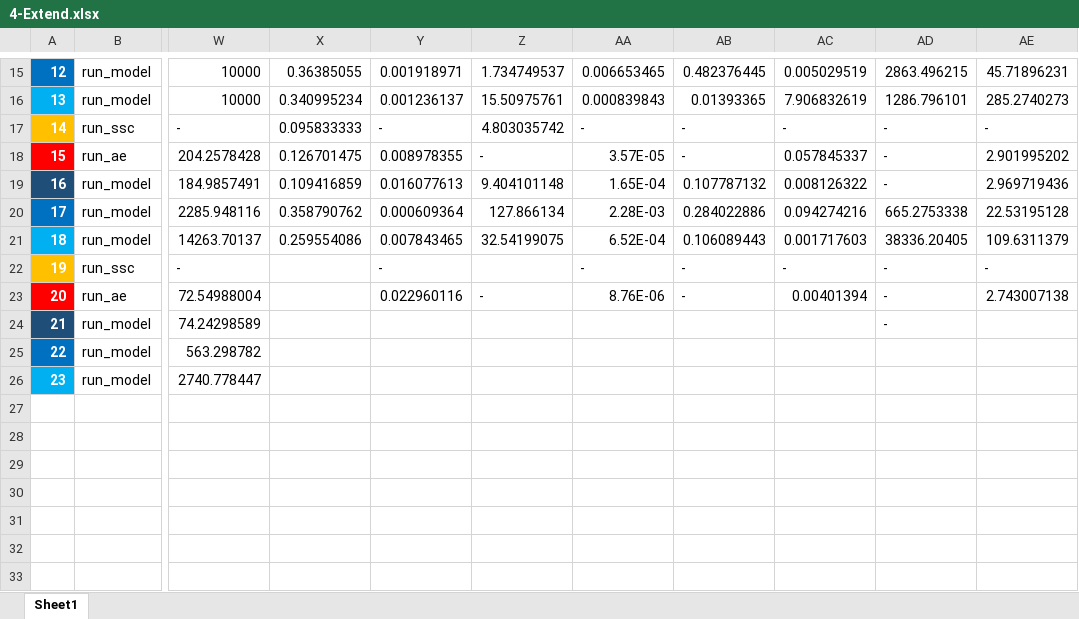
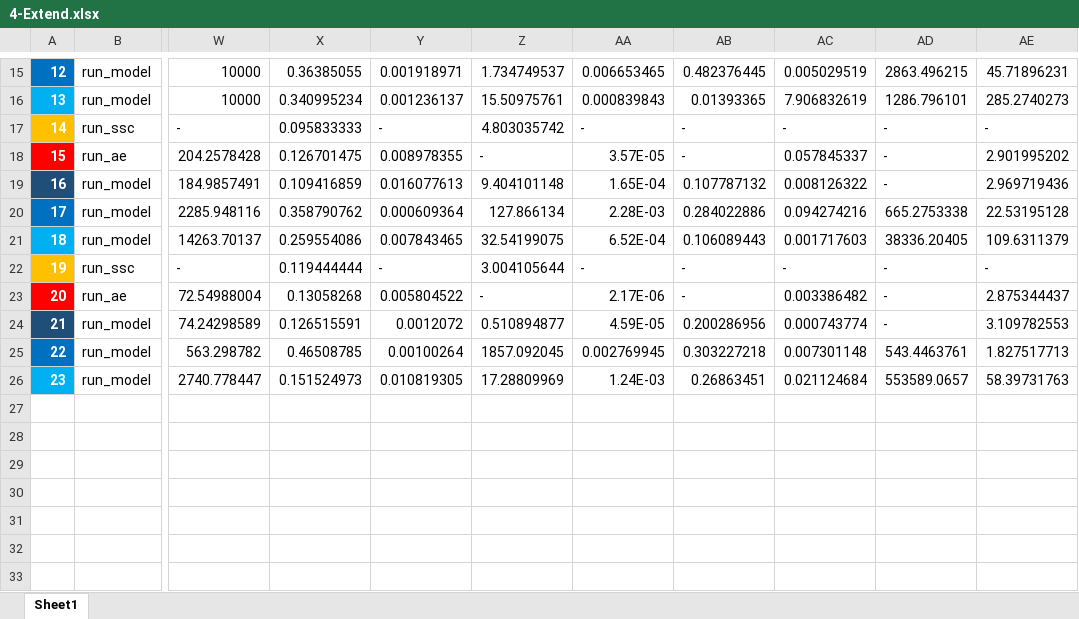
Before and after one commit to zheng-alice/Deep-Subspace-Clustering, an Excel workbook: 4-Extend.xlsx, sheet Sheet1, drawn as a sheet; only a part is shown, gaps mark what is left out; values as stored, in another font and other column widths than the file's, no borders; conditional formats and table styles not drawn; the diff covers the shown part only; the diff names each change by its address in the sheet, - before the commit and + after, or states it on an @@ line.

Commit message:
Reevaluated optimizations

```diff
--- a/4-Extend.xlsx (sheet Sheet1)
+++ b/4-Extend.xlsx (sheet Sheet1)
-X22: (empty)
+X22: 0.119444444
-Z22: (empty)
+Z22: 3.004105644
-X23: (empty)
+X23: 0.13058268
-Y23: 0.022960116
+Y23: 0.005804522
-AA23: 8.76E-06
+AA23: 2.17E-06
-AC23: 0.00401394
+AC23: 0.003386482
-AE23: 2.743007138
+AE23: 2.875344437
-X24: (empty)
+X24: 0.126515591
-Y24: (empty)
+Y24: 0.0012072
-Z24: (empty)
+Z24: 0.510894877
-AA24: (empty)
+AA24: 4.59E-05
-AB24: (empty)
+AB24: 0.200286956
-AC24: (empty)
+AC24: 0.000743774
-AE24: (empty)
+AE24: 3.109782553
-X25: (empty)
+X25: 0.46508785
-Y25: (empty)
+Y25: 0.00100264
-Z25: (empty)
+Z25: 1857.092045
-AA25: (empty)
+AA25: 0.002769945
-AB25: (empty)
+AB25: 0.303227218
-AC25: (empty)
+AC25: 0.007301148
-AD25: (empty)
+AD25: 543.4463761
-AE25: (empty)
+AE25: 1.827517713
-X26: (empty)
+X26: 0.151524973
-Y26: (empty)
+Y26: 0.010819305
-Z26: (empty)
+Z26: 17.28809969
-AA26: (empty)
+AA26: 1.24E-03
-AB26: (empty)
+AB26: 0.26863451
-AC26: (empty)
+AC26: 0.021124684
-AD26: (empty)
+AD26: 553589.0657
-AE26: (empty)
+AE26: 58.39731763
```
Also changed, not shown: 3 added rows elsewhere in this sheet.
